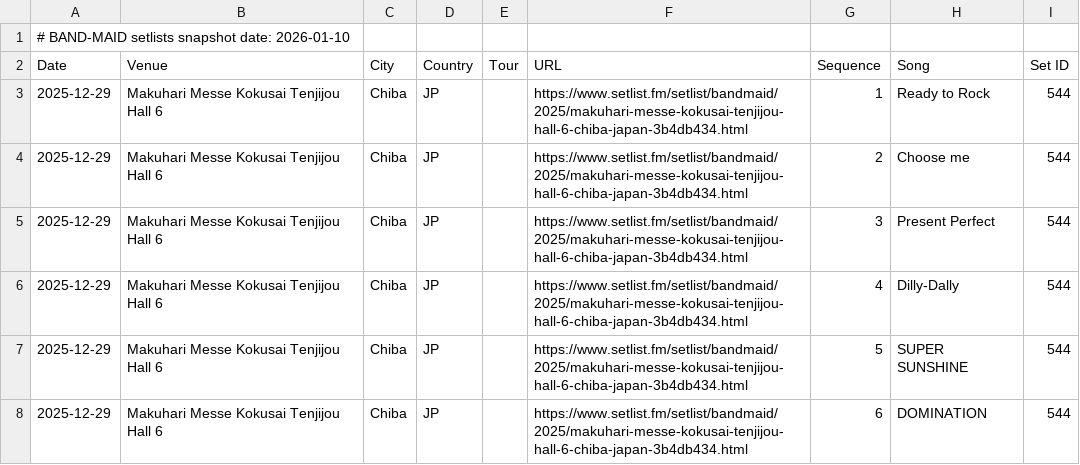
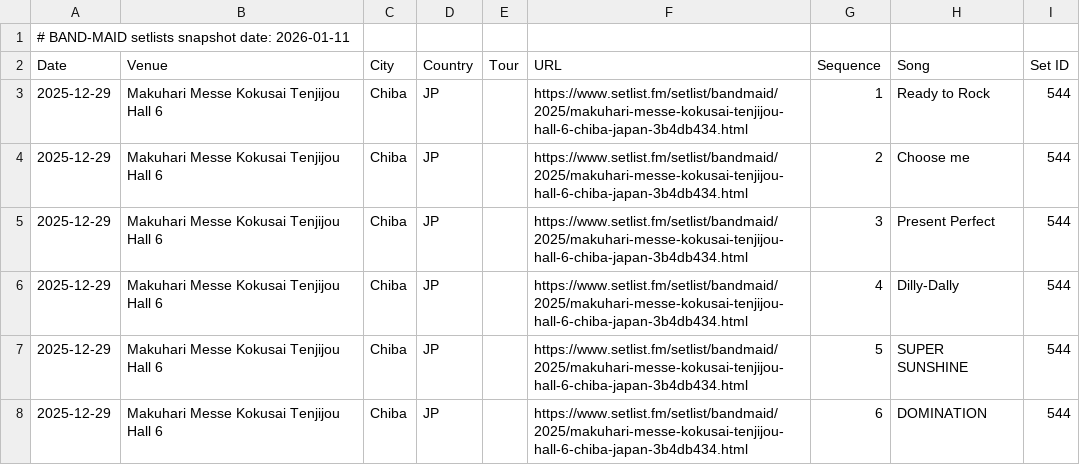
Before and after one commit to DriveTimeBM/BAND-MAID_gpt, a TSV file: okyuji/setlists.tsv, drawn as a sheet; only a part is shown.

```diff
--- a/okyuji/setlists.tsv
+++ b/okyuji/setlists.tsv
@@ -1,2 +1,2 @@
-# BAND-MAID setlists snapshot date: 2026-01-10
+# BAND-MAID setlists snapshot date: 2026-01-11
 Date	Venue	City	Country	Tour	URL	Sequence	Song	Set ID
```
Also changed, not shown: fanclub/fanclub.tsv, fanclub/gallery.tsv, 10 other files.
